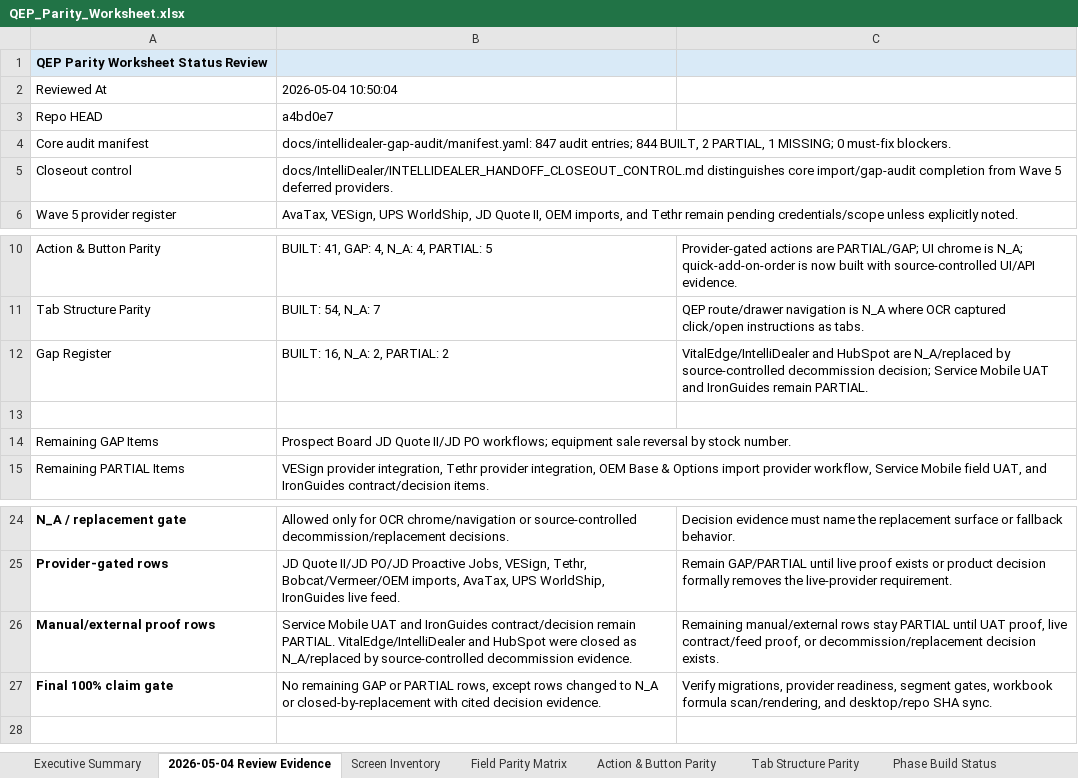
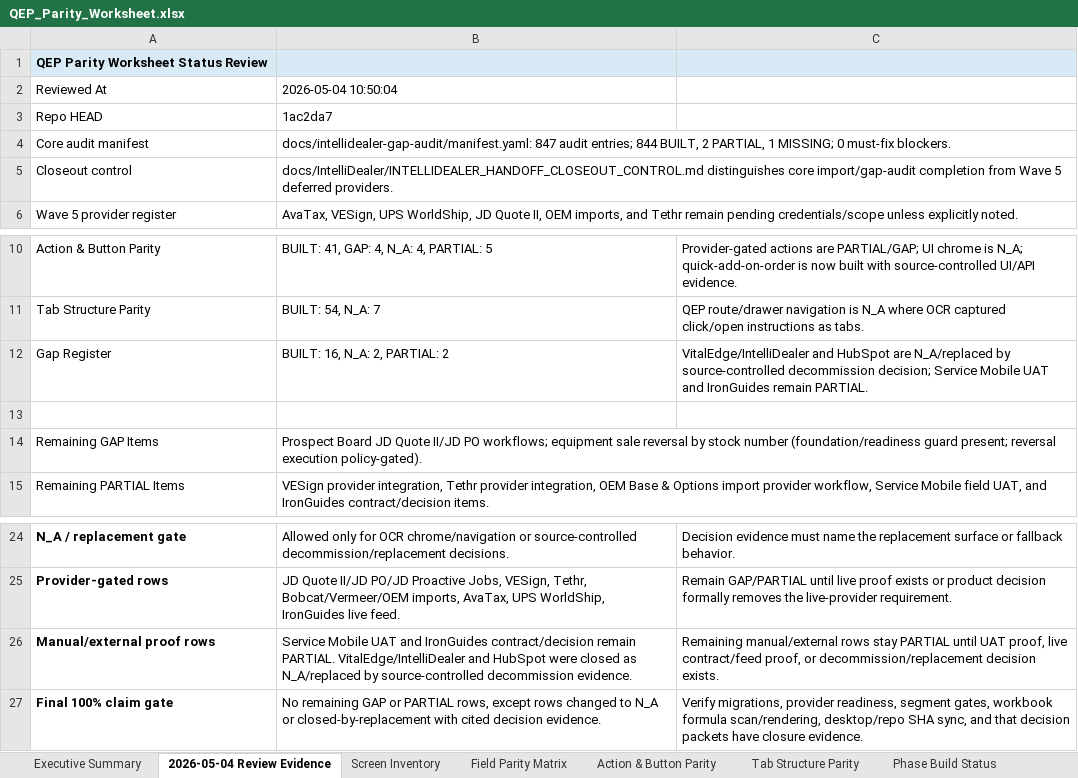
Before and after one commit to lewis4x4/qep, an Excel workbook: docs/IntelliDealer/_Manifests/QEP_Parity_Worksheet.xlsx, sheet 2026-05-04 Review Evidence, drawn as a sheet; only a part is shown, gaps mark what is left out; values as stored, in another font and other column widths than the file's, no borders; the diff names each change by its address in the sheet, - before the commit and + after, or states it on an @@ line.

Commit message:
Refresh parity workbook metadata after review gates
The workbook status counts remain unchanged, but the repo evidence baseline advanced through Slice 6 guard migrations and review-gate packets. This refreshes workbook metadata to record the post-review baseline through commit 1ac2da7 and migration sequence 537 without promoting any GAP or PARTIAL rows.

Constraint: Workbook statuses must remain unchanged because provider/manual/finance closure evidence is still missing.

Rejected: Updating open rows to BUILT from readiness gates | decision packets explicitly prohibit that promotion.

Confidence: high

Scope-risk: narrow

Directive: Treat this as a metadata/evidence refresh only, not row closure.

Tested: node .omx/tmp/parity-review/verify_workbook.mjs

Tested: shasum -a 256 desktop and repo workbook copies matched

Tested: git diff --check

Not-tested: Opening workbook manually in Excel after metadata refresh

```diff
--- a/docs/IntelliDealer/_Manifests/QEP_Parity_Worksheet.xlsx (sheet 2026-05-04 Review Evidence)
+++ b/docs/IntelliDealer/_Manifests/QEP_Parity_Worksheet.xlsx (sheet 2026-05-04 Review Evidence)
-B3: a4bd0e7
+B3: 1ac2da7
-B14: …by stock number.
+B14: …by stock number (foundation/readiness guard present; reversal execution policy-gated).
-C27: …formula scan/rendering, and desktop/repo SHA sync.
+C27: …formula scan/rendering, desktop/repo SHA sync, and that decision packets have closure evidence.
```
Also changed, not shown: sheet Executive Summary.
